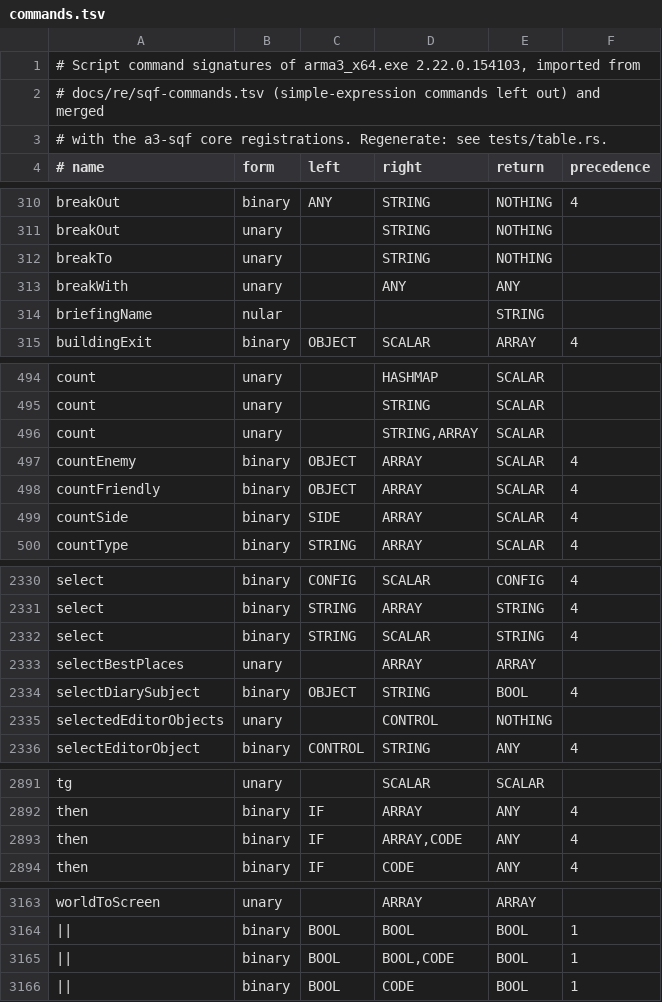
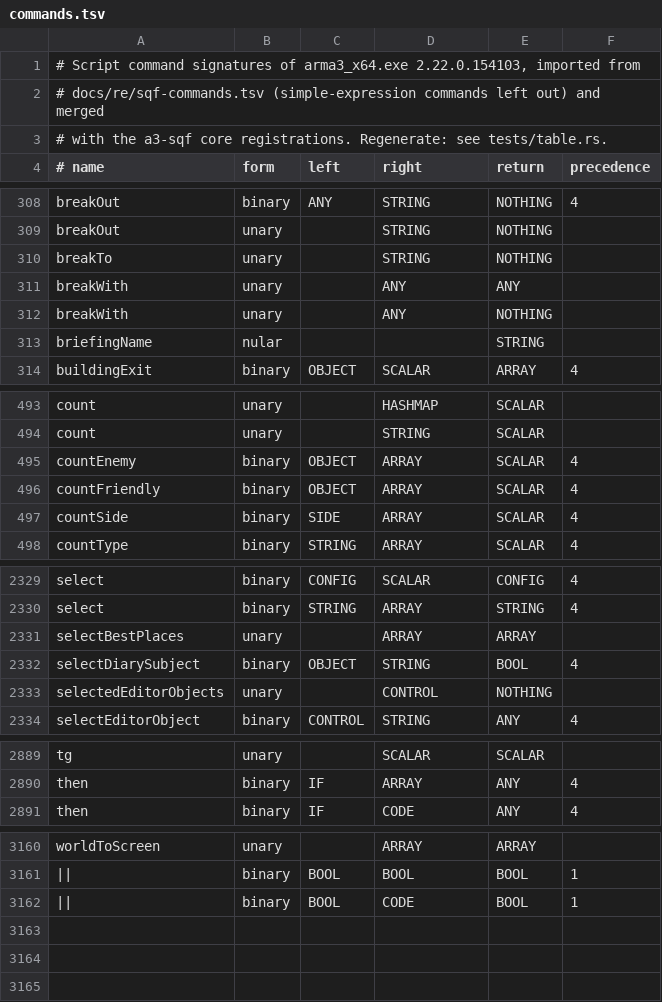
Before and after one commit to Weeabo-Inc/a3-rust, a TSV file: crates/a3-sqf/data/commands.tsv, drawn as a sheet; only a part is shown, gaps mark what is left out; removed rows and columns are numbered as before the commit, all else as after; the diff covers the shown part only; the diff names each change by its address in the sheet, - before the commit and + after, or states it on an @@ line.

```diff
--- a/crates/a3-sqf/data/commands.tsv
+++ b/crates/a3-sqf/data/commands.tsv
+row 312: breakWith | unary |  | ANY | NOTHING
-row 496: count | unary |  | STRING,ARRAY | SCALAR
-row 2332: select | binary | STRING | SCALAR | STRING | 4
-row 2893: then | binary | IF | ARRAY,CODE | ANY | 4
-row 3165: || | binary | BOOL | BOOL,CODE | BOOL | 1
```
Also changed, not shown: 3 added rows and 4 removed rows elsewhere in this file, 18 other files.
